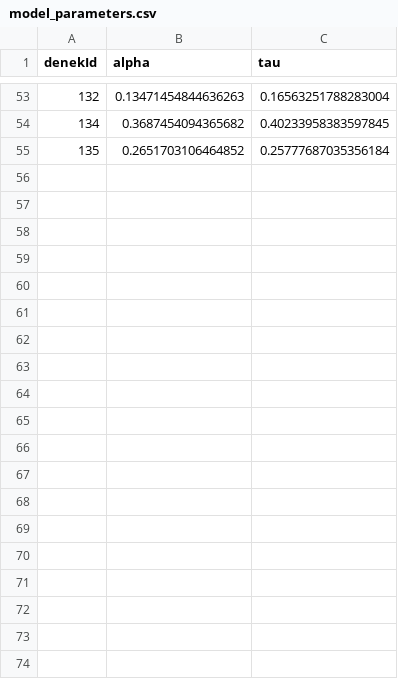
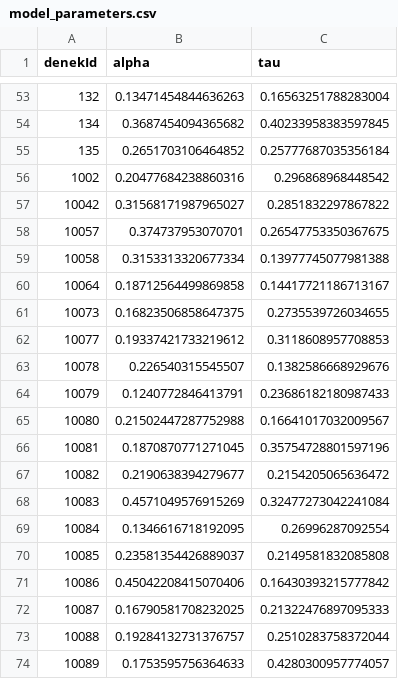
Before and after one commit to kaanka5312/sch_pe, a CSV file: data/processed/model_parameters.csv, drawn as a sheet; only a part is shown, gaps mark what is left out; the diff covers the shown part only.

```diff
--- a/data/processed/model_parameters.csv
+++ b/data/processed/model_parameters.csv
@@ -55 +55,20 @@ denekId,alpha,tau
 135,0.2651703106464852,0.25777687035356184
+1002,0.20477684238860316,0.296868968448542
+10042,0.31568171987965027,0.2851832297867822
+10057,0.374737953070701,0.26547753350367675
+10058,0.3153313320677334,0.13977745077981388
+10064,0.18712564499869858,0.14417721186713167
+10073,0.16823506858647375,0.2735539726034655
+10077,0.19337421733219612,0.3118608957708853
+10078,0.226540315545507,0.1382586668929676
+10079,0.1240772846413791,0.23686182180987433
+10080,0.21502447287752988,0.16641017032009567
+10081,0.1870870771271045,0.35754728801597196
+10082,0.2190638394279677,0.2154205065636472
+10083,0.4571049576915269,0.32477273042241084
+10084,0.1346616718192095,0.26996287092554
+10085,0.23581354426889037,0.2149581832085808
+10086,0.45042208415070406,0.16430393215777842
+10087,0.16790581708232025,0.21322476897095333
+10088,0.19284132731376757,0.2510283758372044
+10089,0.1753595756364633,0.4280300957774057
```
Also changed, not shown: 12 added rows elsewhere in this file, 28 other files.
